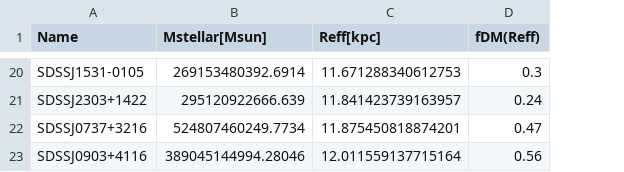
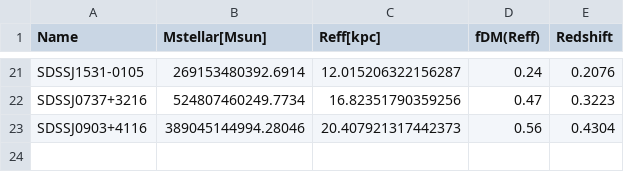
Before and after one commit to Annapreto23/TangoSIDM_DMFraction, a CSV file: data/Observational_datasets/dataset/Shajib21.csv, drawn as a sheet; only a part is shown, gaps mark what is left out; removed rows and columns are numbered as before the commit, all else as after; the diff covers the shown part only; the diff names each change by its address in the sheet, - before the commit and + after, or states it on an @@ line.

```diff
--- a/data/Observational_datasets/dataset/Shajib21.csv
+++ b/data/Observational_datasets/dataset/Shajib21.csv
+column E (Redshift), rows 21-23: 0.2076 | 0.3223 | 0.4304
-C21 (Reff[kpc]): 11.671288340612753
+C21 (Reff[kpc]): 12.015206322156287
-D21 (fDM(Reff)): 0.3
+D21 (fDM(Reff)): 0.24
-row 21: SDSSJ2303+1422 | 295120922666.639 | 11.841423739163957 | 0.24
-C22 (Reff[kpc]): 11.875450818874201
+C22 (Reff[kpc]): 16.82351790359256
-C23 (Reff[kpc]): 12.011559137715164
+C23 (Reff[kpc]): 20.407921317442373
```
Also changed, not shown: 8 added rows, 7 removed rows and 16 edited cells elsewhere in this file, data/Observational_datasets/dataset/BARNABE11.csv, data/Observational_datasets/raw_data/Shajib_2021.csv, 3 other files.
